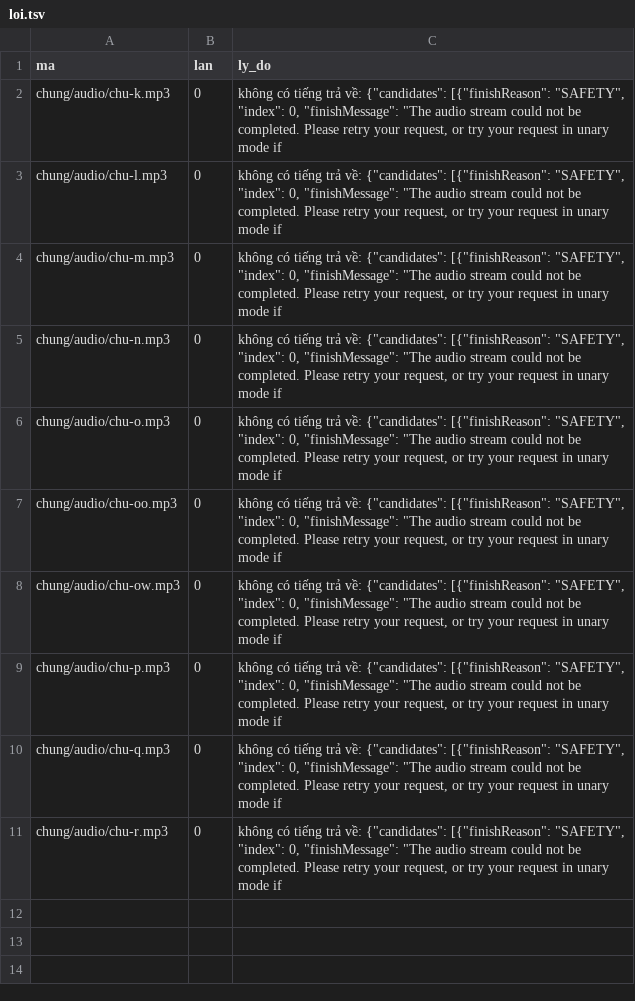
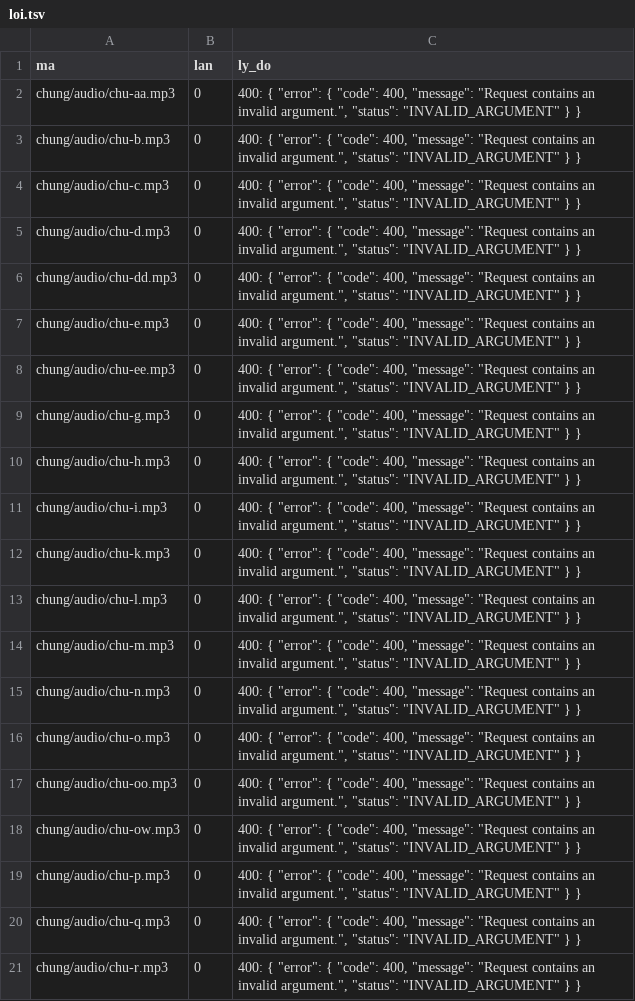
Before and after one commit to CVCEC/truong-tieng-viet, a TSV file: giong-ai/loi.tsv, drawn as a sheet.

```diff
--- a/giong-ai/loi.tsv
+++ b/giong-ai/loi.tsv
@@ -1,11 +1,21 @@
 ma	lan	ly_do
-chung/audio/chu-k.mp3	0	không có tiếng trả về: {"candidates": [{"finishReason": "SAFETY", "index": 0, "finishMessage": "The audio stream could not be completed. Please retry your request, or try your request in unary mode if
-chung/audio/chu-l.mp3	0	không có tiếng trả về: {"candidates": [{"finishReason": "SAFETY", "index": 0, "finishMessage": "The audio stream could not be completed. Please retry your request, or try your request in unary mode if
-chung/audio/chu-m.mp3	0	không có tiếng trả về: {"candidates": [{"finishReason": "SAFETY", "index": 0, "finishMessage": "The audio stream could not be completed. Please retry your request, or try your request in unary mode if
-chung/audio/chu-n.mp3	0	không có tiếng trả về: {"candidates": [{"finishReason": "SAFETY", "index": 0, "finishMessage": "The audio stream could not be completed. Please retry your request, or try your request in unary mode if
-chung/audio/chu-o.mp3	0	không có tiếng trả về: {"candidates": [{"finishReason": "SAFETY", "index": 0, "finishMessage": "The audio stream could not be completed. Please retry your request, or try your request in unary mode if
-chung/audio/chu-oo.mp3	0	không có tiếng trả về: {"candidates": [{"finishReason": "SAFETY", "index": 0, "finishMessage": "The audio stream could not be completed. Please retry your request, or try your request in unary mode if
-chung/audio/chu-ow.mp3	0	không có tiếng trả về: {"candidates": [{"finishReason": "SAFETY", "index": 0, "finishMessage": "The audio stream could not be completed. Please retry your request, or try your request in unary mode if
-chung/audio/chu-p.mp3	0	không có tiếng trả về: {"candidates": [{"finishReason": "SAFETY", "index": 0, "finishMessage": "The audio stream could not be completed. Please retry your request, or try your request in unary mode if
-chung/audio/chu-q.mp3	0	không có tiếng trả về: {"candidates": [{"finishReason": "SAFETY", "index": 0, "finishMessage": "The audio stream could not be completed. Please retry your request, or try your request in unary mode if
-chung/audio/chu-r.mp3	0	không có tiếng trả về: {"candidates": [{"finishReason": "SAFETY", "index": 0, "finishMessage": "The audio stream could not be completed. Please retry your request, or try your request in unary mode if
+chung/audio/chu-aa.mp3	0	400: {   "error": {     "code": 400,     "message": "Request contains an invalid argument.",     "status": "INVALID_ARGUMENT"   } }
+chung/audio/chu-b.mp3	0	400: {   "error": {     "code": 400,     "message": "Request contains an invalid argument.",     "status": "INVALID_ARGUMENT"   } }
+chung/audio/chu-c.mp3	0	400: {   "error": {     "code": 400,     "message": "Request contains an invalid argument.",     "status": "INVALID_ARGUMENT"   } }
+chung/audio/chu-d.mp3	0	400: {   "error": {     "code": 400,     "message": "Request contains an invalid argument.",     "status": "INVALID_ARGUMENT"   } }
+chung/audio/chu-dd.mp3	0	400: {   "error": {     "code": 400,     "message": "Request contains an invalid argument.",     "status": "INVALID_ARGUMENT"   } }
+chung/audio/chu-e.mp3	0	400: {   "error": {     "code": 400,     "message": "Request contains an invalid argument.",     "status": "INVALID_ARGUMENT"   } }
+chung/audio/chu-ee.mp3	0	400: {   "error": {     "code": 400,     "message": "Request contains an invalid argument.",     "status": "INVALID_ARGUMENT"   } }
+chung/audio/chu-g.mp3	0	400: {   "error": {     "code": 400,     "message": "Request contains an invalid argument.",     "status": "INVALID_ARGUMENT"   } }
+chung/audio/chu-h.mp3	0	400: {   "error": {     "code": 400,     "message": "Request contains an invalid argument.",     "status": "INVALID_ARGUMENT"   } }
+chung/audio/chu-i.mp3	0	400: {   "error": {     "code": 400,     "message": "Request contains an invalid argument.",     "status": "INVALID_ARGUMENT"   } }
+chung/audio/chu-k.mp3	0	400: {   "error": {     "code": 400,     "message": "Request contains an invalid argument.",     "status": "INVALID_ARGUMENT"   } }
+chung/audio/chu-l.mp3	0	400: {   "error": {     "code": 400,     "message": "Request contains an invalid argument.",     "status": "INVALID_ARGUMENT"   } }
+chung/audio/chu-m.mp3	0	400: {   "error": {     "code": 400,     "message": "Request contains an invalid argument.",     "status": "INVALID_ARGUMENT"   } }
+chung/audio/chu-n.mp3	0	400: {   "error": {     "code": 400,     "message": "Request contains an invalid argument.",     "status": "INVALID_ARGUMENT"   } }
+chung/audio/chu-o.mp3	0	400: {   "error": {     "code": 400,     "message": "Request contains an invalid argument.",     "status": "INVALID_ARGUMENT"   } }
+chung/audio/chu-oo.mp3	0	400: {   "error": {     "code": 400,     "message": "Request contains an invalid argument.",     "status": "INVALID_ARGUMENT"   } }
+chung/audio/chu-ow.mp3	0	400: {   "error": {     "code": 400,     "message": "Request contains an invalid argument.",     "status": "INVALID_ARGUMENT"   } }
+chung/audio/chu-p.mp3	0	400: {   "error": {     "code": 400,     "message": "Request contains an invalid argument.",     "status": "INVALID_ARGUMENT"   } }
+chung/audio/chu-q.mp3	0	400: {   "error": {     "code": 400,     "message": "Request contains an invalid argument.",     "status": "INVALID_ARGUMENT"   } }
+chung/audio/chu-r.mp3	0	400: {   "error": {     "code": 400,     "message": "Request contains an invalid argument.",     "status": "INVALID_ARGUMENT"   } }
```
Also changed, not shown: giong-ai/kiem-tra.tsv, 12 other files.
